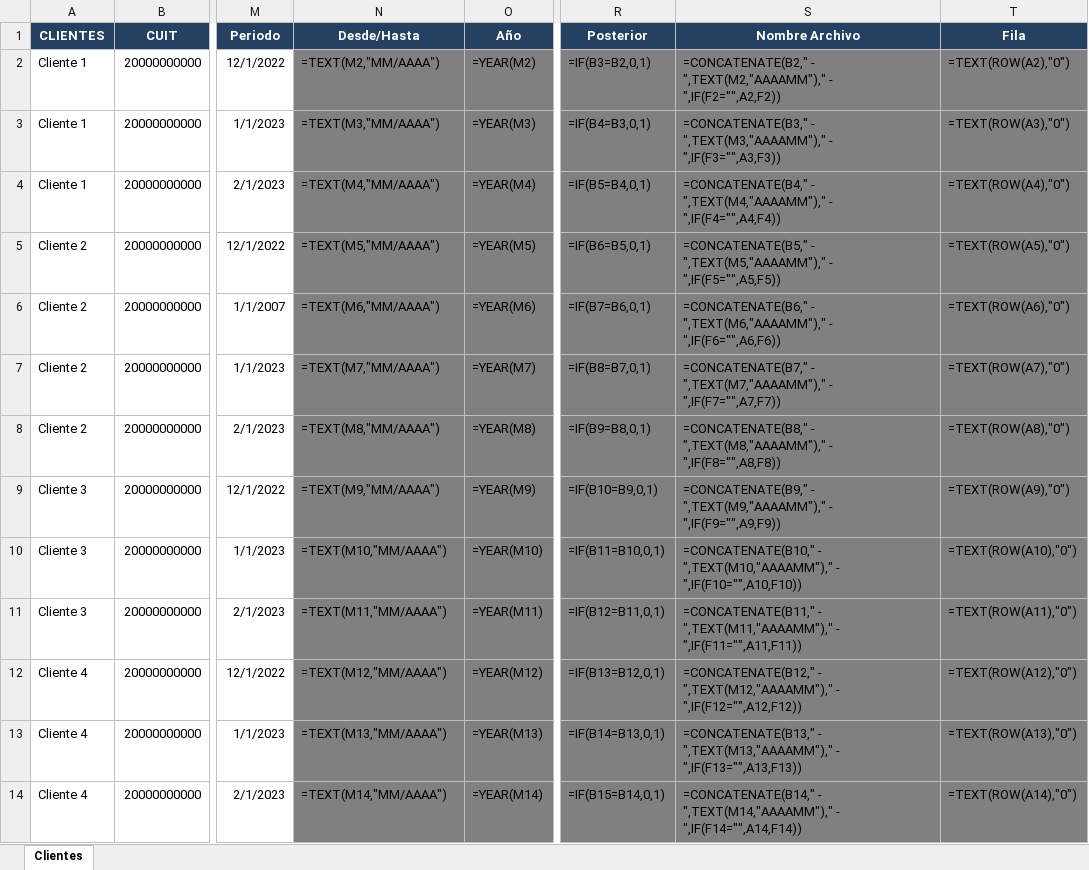
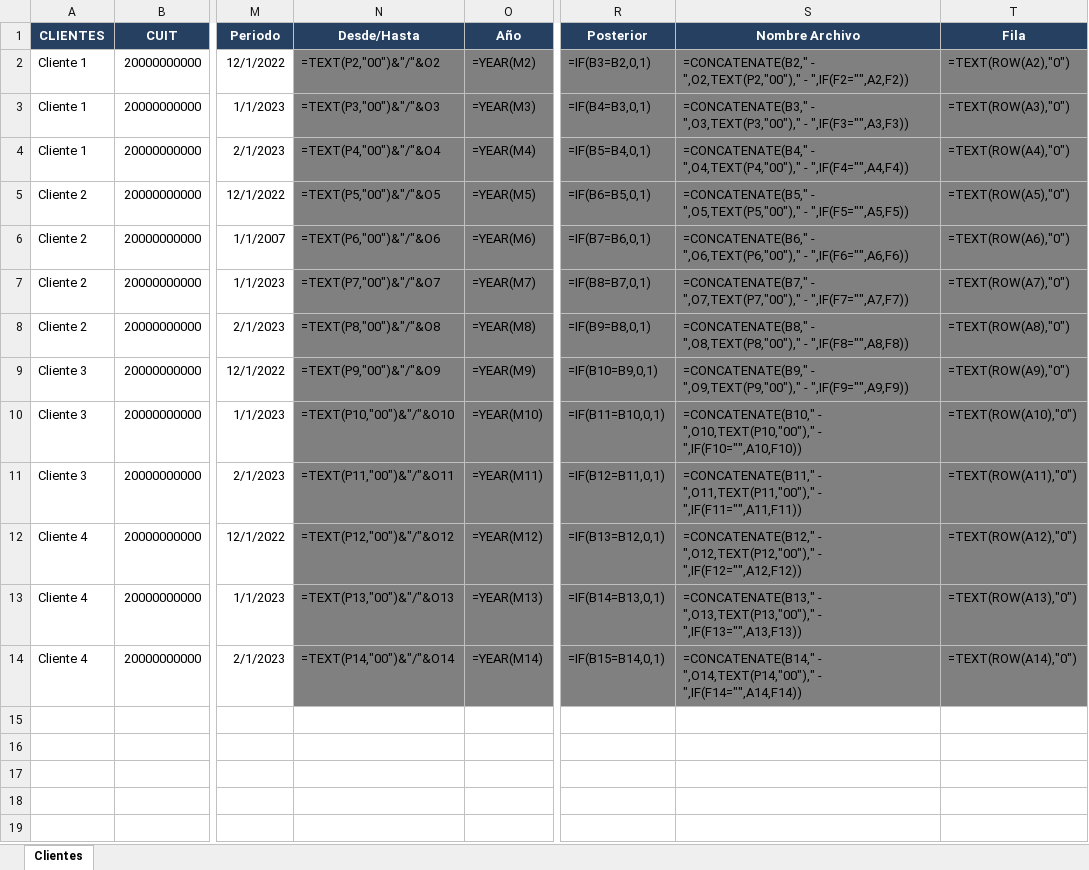
Before and after one commit to abustosp/RETPER-IIBB-AGIP-ARBA, an Excel workbook: RETPER ARBA AGIP.xlsx, sheet Clientes, drawn as a sheet; only a part is shown, gaps mark what is left out; values as stored, in another font and other column widths than the file's, no borders; formulas are shown in place of their values; the diff names each change by its address in the sheet, - before the commit and + after, or states it on an @@ line.

Commit message:
Edit Excel to match all regions

```diff
--- a/RETPER ARBA AGIP.xlsx (sheet Clientes)
+++ b/RETPER ARBA AGIP.xlsx (sheet Clientes)
-N2 (Desde/Hasta): =TEXT(M2,"MM/AAAA")
+N2 (Desde/Hasta): =TEXT(P2,"00")&"/"&O2
-S2 (Nombre Archivo): =CONCATENATE(B2," - ",TEXT(M2,"AAAAMM")," - ",IF(F2="",A2,F2))
+S2 (Nombre Archivo): =CONCATENATE(B2," - ",O2,TEXT(P2,"00")," - ",IF(F2="",A2,F2))
-N3 (Desde/Hasta): =TEXT(M3,"MM/AAAA")
+N3 (Desde/Hasta): =TEXT(P3,"00")&"/"&O3
-S3 (Nombre Archivo): =CONCATENATE(B3," - ",TEXT(M3,"AAAAMM")," - ",IF(F3="",A3,F3))
+S3 (Nombre Archivo): =CONCATENATE(B3," - ",O3,TEXT(P3,"00")," - ",IF(F3="",A3,F3))
-N4 (Desde/Hasta): =TEXT(M4,"MM/AAAA")
+N4 (Desde/Hasta): =TEXT(P4,"00")&"/"&O4
-S4 (Nombre Archivo): =CONCATENATE(B4," - ",TEXT(M4,"AAAAMM")," - ",IF(F4="",A4,F4))
+S4 (Nombre Archivo): =CONCATENATE(B4," - ",O4,TEXT(P4,"00")," - ",IF(F4="",A4,F4))
-N5 (Desde/Hasta): =TEXT(M5,"MM/AAAA")
+N5 (Desde/Hasta): =TEXT(P5,"00")&"/"&O5
-S5 (Nombre Archivo): =CONCATENATE(B5," - ",TEXT(M5,"AAAAMM")," - ",IF(F5="",A5,F5))
+S5 (Nombre Archivo): =CONCATENATE(B5," - ",O5,TEXT(P5,"00")," - ",IF(F5="",A5,F5))
-N6 (Desde/Hasta): =TEXT(M6,"MM/AAAA")
+N6 (Desde/Hasta): =TEXT(P6,"00")&"/"&O6
-S6 (Nombre Archivo): =CONCATENATE(B6," - ",TEXT(M6,"AAAAMM")," - ",IF(F6="",A6,F6))
+S6 (Nombre Archivo): =CONCATENATE(B6," - ",O6,TEXT(P6,"00")," - ",IF(F6="",A6,F6))
-N7 (Desde/Hasta): =TEXT(M7,"MM/AAAA")
+N7 (Desde/Hasta): =TEXT(P7,"00")&"/"&O7
-S7 (Nombre Archivo): =CONCATENATE(B7," - ",TEXT(M7,"AAAAMM")," - ",IF(F7="",A7,F7))
+S7 (Nombre Archivo): =CONCATENATE(B7," - ",O7,TEXT(P7,"00")," - ",IF(F7="",A7,F7))
-N8 (Desde/Hasta): =TEXT(M8,"MM/AAAA")
+N8 (Desde/Hasta): =TEXT(P8,"00")&"/"&O8
-S8 (Nombre Archivo): =CONCATENATE(B8," - ",TEXT(M8,"AAAAMM")," - ",IF(F8="",A8,F8))
+S8 (Nombre Archivo): =CONCATENATE(B8," - ",O8,TEXT(P8,"00")," - ",IF(F8="",A8,F8))
-N9 (Desde/Hasta): =TEXT(M9,"MM/AAAA")
+N9 (Desde/Hasta): =TEXT(P9,"00")&"/"&O9
-S9 (Nombre Archivo): =CONCATENATE(B9," - ",TEXT(M9,"AAAAMM")," - ",IF(F9="",A9,F9))
+S9 (Nombre Archivo): =CONCATENATE(B9," - ",O9,TEXT(P9,"00")," - ",IF(F9="",A9,F9))
-N10 (Desde/Hasta): =TEXT(M10,"MM/AAAA")
+N10 (Desde/Hasta): =TEXT(P10,"00")&"/"&O10
-S10 (Nombre Archivo): =CONCATENATE(B10," - ",TEXT(M10,"AAAAMM")," - ",IF(F10="",A10,F10))
+S10 (Nombre Archivo): =CONCATENATE(B10," - ",O10,TEXT(P10,"00")," - ",IF(F10="",A10,F10))
-N11 (Desde/Hasta): =TEXT(M11,"MM/AAAA")
+N11 (Desde/Hasta): =TEXT(P11,"00")&"/"&O11
-S11 (Nombre Archivo): =CONCATENATE(B11," - ",TEXT(M11,"AAAAMM")," - ",IF(F11="",A11,F11))
+S11 (Nombre Archivo): =CONCATENATE(B11," - ",O11,TEXT(P11,"00")," - ",IF(F11="",A11,F11))
-N12 (Desde/Hasta): =TEXT(M12,"MM/AAAA")
+N12 (Desde/Hasta): =TEXT(P12,"00")&"/"&O12
-S12 (Nombre Archivo): =CONCATENATE(B12," - ",TEXT(M12,"AAAAMM")," - ",IF(F12="",A12,F12))
+S12 (Nombre Archivo): =CONCATENATE(B12," - ",O12,TEXT(P12,"00")," - ",IF(F12="",A12,F12))
-N13 (Desde/Hasta): =TEXT(M13,"MM/AAAA")
+N13 (Desde/Hasta): =TEXT(P13,"00")&"/"&O13
-S13 (Nombre Archivo): =CONCATENATE(B13," - ",TEXT(M13,"AAAAMM")," - ",IF(F13="",A13,F13))
+S13 (Nombre Archivo): =CONCATENATE(B13," - ",O13,TEXT(P13,"00")," - ",IF(F13="",A13,F13))
-N14 (Desde/Hasta): =TEXT(M14,"MM/AAAA")
+N14 (Desde/Hasta): =TEXT(P14,"00")&"/"&O14
-S14 (Nombre Archivo): =CONCATENATE(B14," - ",TEXT(M14,"AAAAMM")," - ",IF(F14="",A14,F14))
+S14 (Nombre Archivo): =CONCATENATE(B14," - ",O14,TEXT(P14,"00")," - ",IF(F14="",A14,F14))
```
